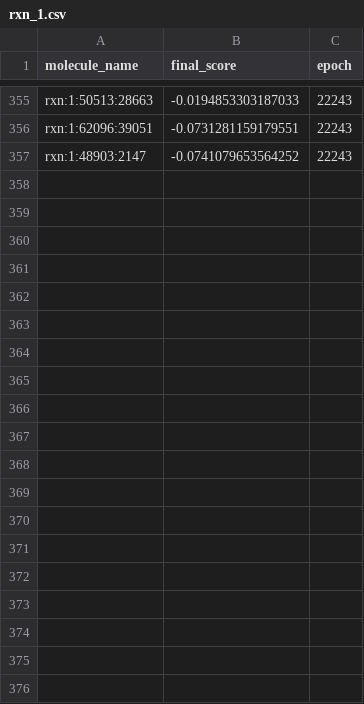
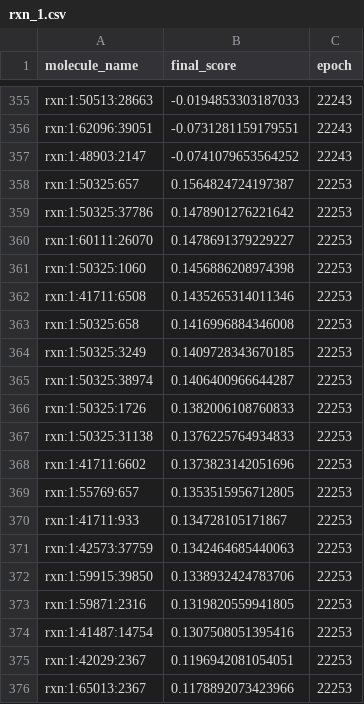
Before and after one commit to Richard-Wang0308/nova-4090, a CSV file: data/rxn_1.csv, drawn as a sheet; only a part is shown, gaps mark what is left out; the diff covers the shown part only; the diff names each change by its address in the sheet, - before the commit and + after, or states it on an @@ line.

```diff
--- a/data/rxn_1.csv
+++ b/data/rxn_1.csv
+row 358: rxn:1:50325:657 | 0.1564824724197387 | 22253
+row 359: rxn:1:50325:37786 | 0.1478901276221642 | 22253
+row 360: rxn:1:60111:26070 | 0.1478691379229227 | 22253
+row 361: rxn:1:50325:1060 | 0.1456886208974398 | 22253
+row 362: rxn:1:41711:6508 | 0.1435265314011346 | 22253
+row 363: rxn:1:50325:658 | 0.1416996884346008 | 22253
+row 364: rxn:1:50325:3249 | 0.1409728343670185 | 22253
+row 365: rxn:1:50325:38974 | 0.1406400966644287 | 22253
+row 366: rxn:1:50325:1726 | 0.1382006108760833 | 22253
+row 367: rxn:1:50325:31138 | 0.1376225764934833 | 22253
+row 368: rxn:1:41711:6602 | 0.1373823142051696 | 22253
+row 369: rxn:1:55769:657 | 0.1353515956712805 | 22253
+row 370: rxn:1:41711:933 | 0.134728105171867 | 22253
+row 371: rxn:1:42573:37759 | 0.1342464685440063 | 22253
+row 372: rxn:1:59915:39850 | 0.1338932424783706 | 22253
+row 373: rxn:1:59871:2316 | 0.1319820559941805 | 22253
+row 374: rxn:1:41487:14754 | 0.1307508051395416 | 22253
+row 375: rxn:1:42029:2367 | 0.1196942081054051 | 22253
+row 376: rxn:1:65013:2367 | 0.1178892073423966 | 22253
```
Also changed, not shown: 40 added rows elsewhere in this file, data/rxn_2.csv, data/rxn_3.csv, 7 other files.
